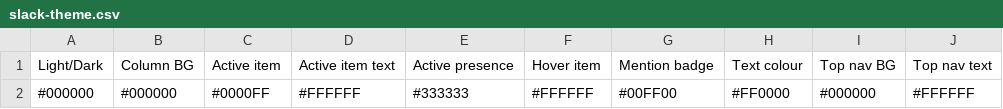
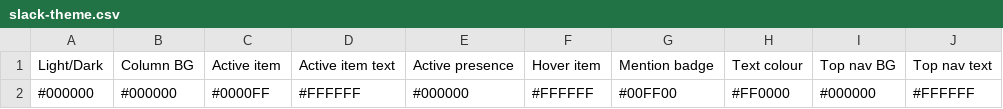
Before and after one commit to ankitpati/scripts, a CSV file: src/slack-theme.csv, drawn as a sheet.

```diff
--- a/src/slack-theme.csv
+++ b/src/slack-theme.csv
@@ -1,2 +1,2 @@
 Light/Dark,Column BG,Active item,Active item text,Active presence,Hover item,Mention badge,Text colour,Top nav BG,Top nav text
-#000000,#000000,#0000FF,#FFFFFF,#333333,#FFFFFF,#00FF00,#FF0000,#000000,#FFFFFF
+#000000,#000000,#0000FF,#FFFFFF,#000000,#FFFFFF,#00FF00,#FF0000,#000000,#FFFFFF
```
